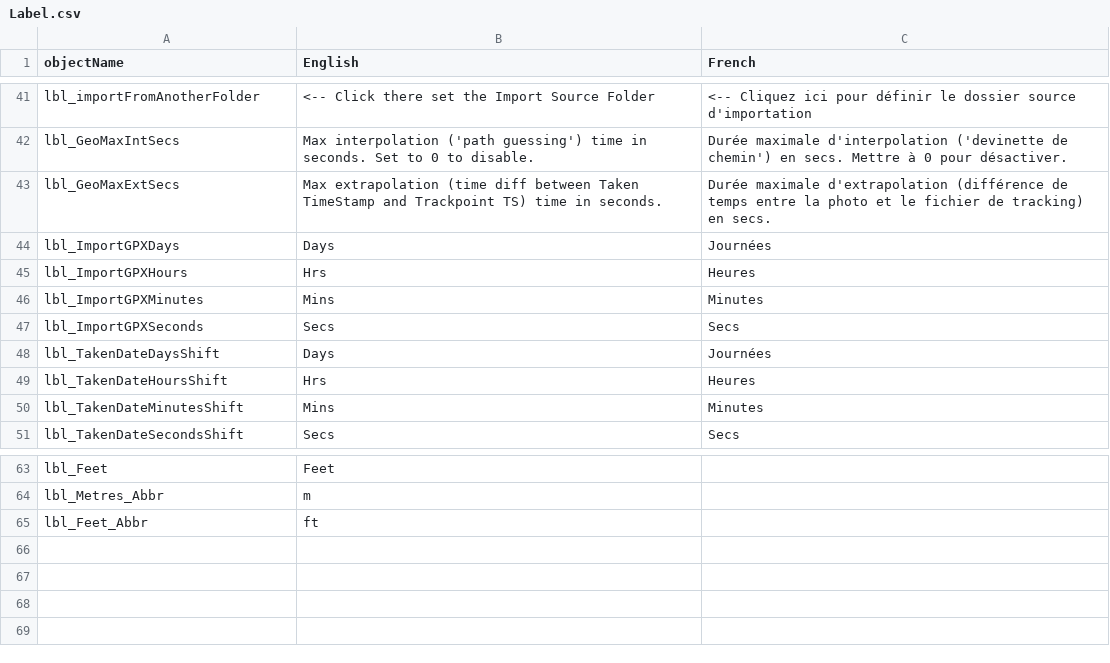
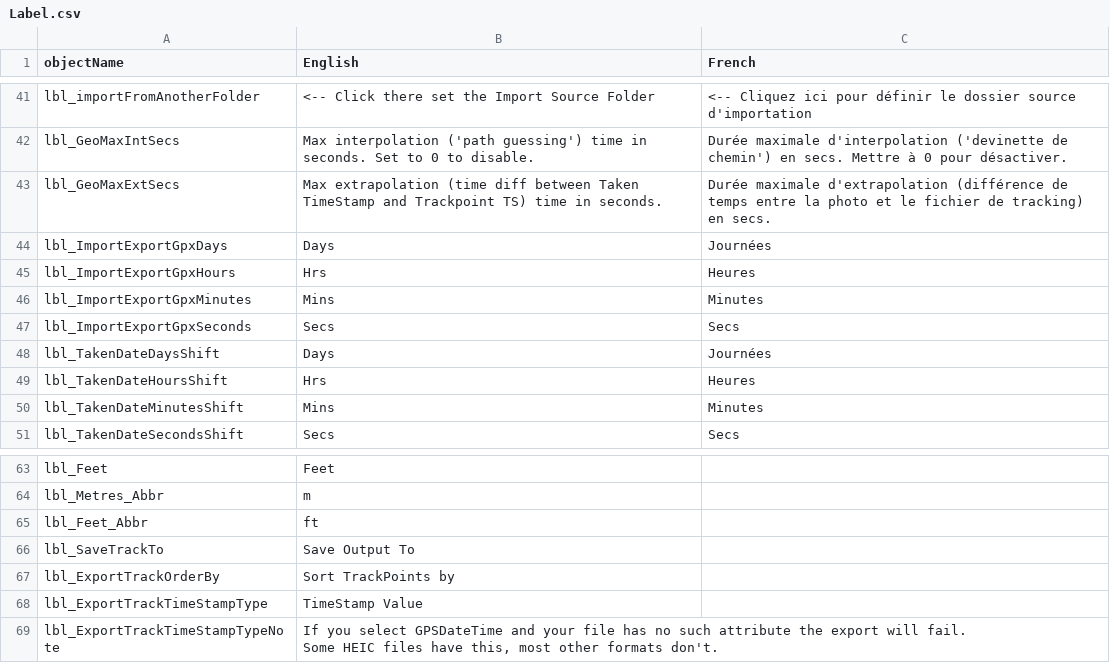
Before and after one commit to nemethviktor/GeoTagNinja, a CSV file: Resources/Languages/Label.csv, drawn as a sheet; only a part is shown, gaps mark what is left out.

Commit message:
Export GPX functionality added

```diff
--- a/Resources/Languages/Label.csv
+++ b/Resources/Languages/Label.csv
@@ -47,6 +47,6 @@ lbl_GeoMaxIntSecs,Max interpolation ('path guessing') time in seconds. Set to 0
 lbl_GeoMaxExtSecs,Max extrapolation (time diff between Taken TimeStamp and Trackpoint TS) time in seconds.,Durée maximale d'extrapolation (différence de temps entre la photo et le fichier de tracking) en secs.
-lbl_ImportGPXDays,Days,Journées
-lbl_ImportGPXHours,Hrs,Heures
-lbl_ImportGPXMinutes,Mins,Minutes
-lbl_ImportGPXSeconds,Secs,Secs
+lbl_ImportExportGpxDays,Days,Journées
+lbl_ImportExportGpxHours,Hrs,Heures
+lbl_ImportExportGpxMinutes,Mins,Minutes
+lbl_ImportExportGpxSeconds,Secs,Secs
 lbl_TakenDateDaysShift,Days,Journées
@@ -69 +69,6 @@ lbl_Metres_Abbr,m,
 lbl_Feet_Abbr,ft,
+lbl_SaveTrackTo,Save Output To,
+lbl_ExportTrackOrderBy,Sort TrackPoints by,
+lbl_ExportTrackTimeStampType,TimeStamp Value,
+lbl_ExportTrackTimeStampTypeNote,"If you select GPSDateTime and your file has no such attribute the export will fail.
+Some HEIC files have this, most other formats don't.",
```
Also changed, not shown: Resources/Languages/CheckBox.csv, Resources/Languages/ColumnHeader.csv, 33 other files.
